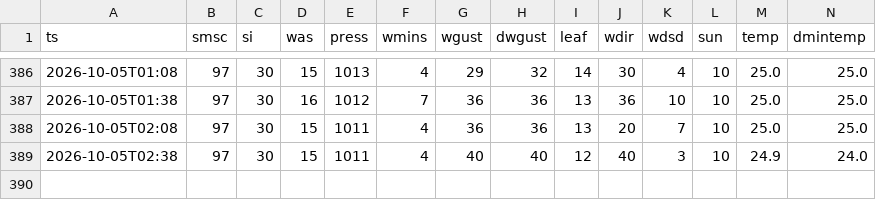
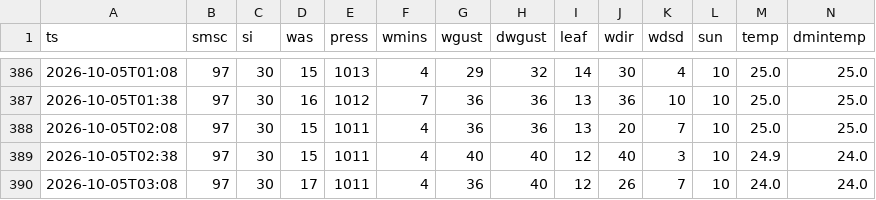
Before and after one commit to JosueValdiviezoS/estacion-meteo, a CSV file: data/lecturas.csv, drawn as a sheet; only a part is shown, gaps mark what is left out; rows hold the shown columns only; the diff names each change by its address in the sheet, - before the commit and + after, or states it on an @@ line.

Commit message:
Nuevas lecturas

```diff
--- a/data/lecturas.csv
+++ b/data/lecturas.csv
+row 390: 2026-10-05T03:08 | 97 | 30 | 17 | 1011 | 4 | 36 | 40 | 12 | 26 | 7 | 10 | 24.0 | 24.0
```
Also changed, not shown: 1 other file.
